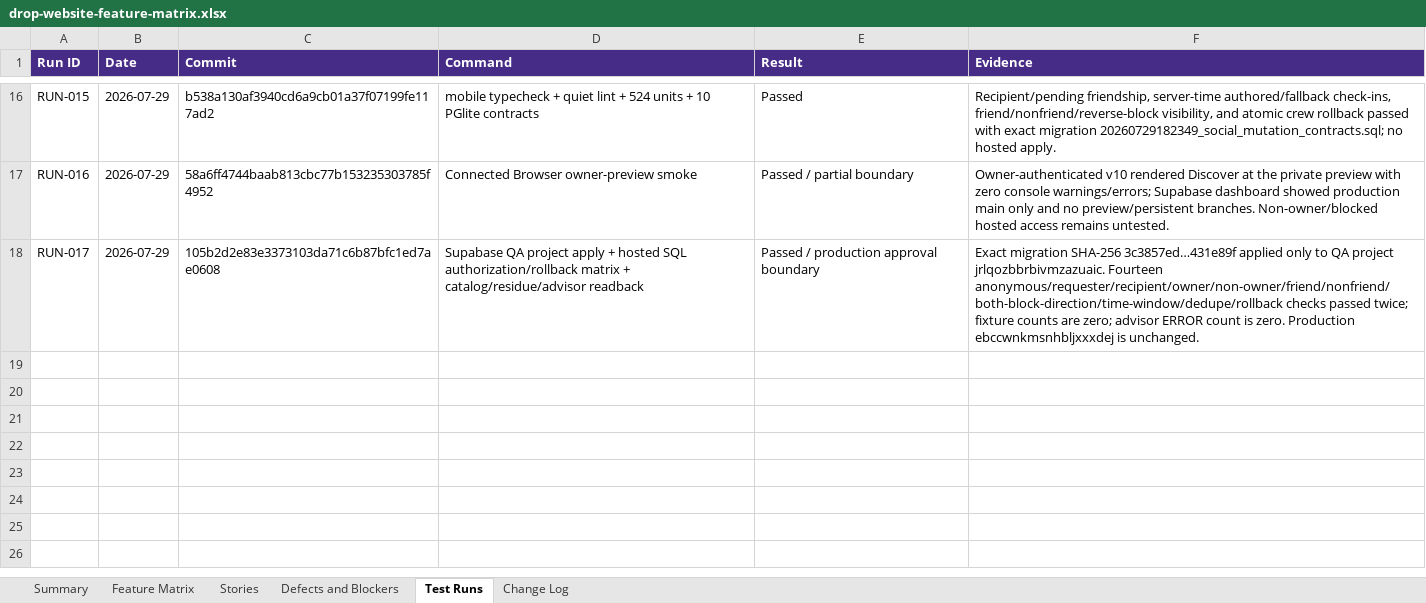
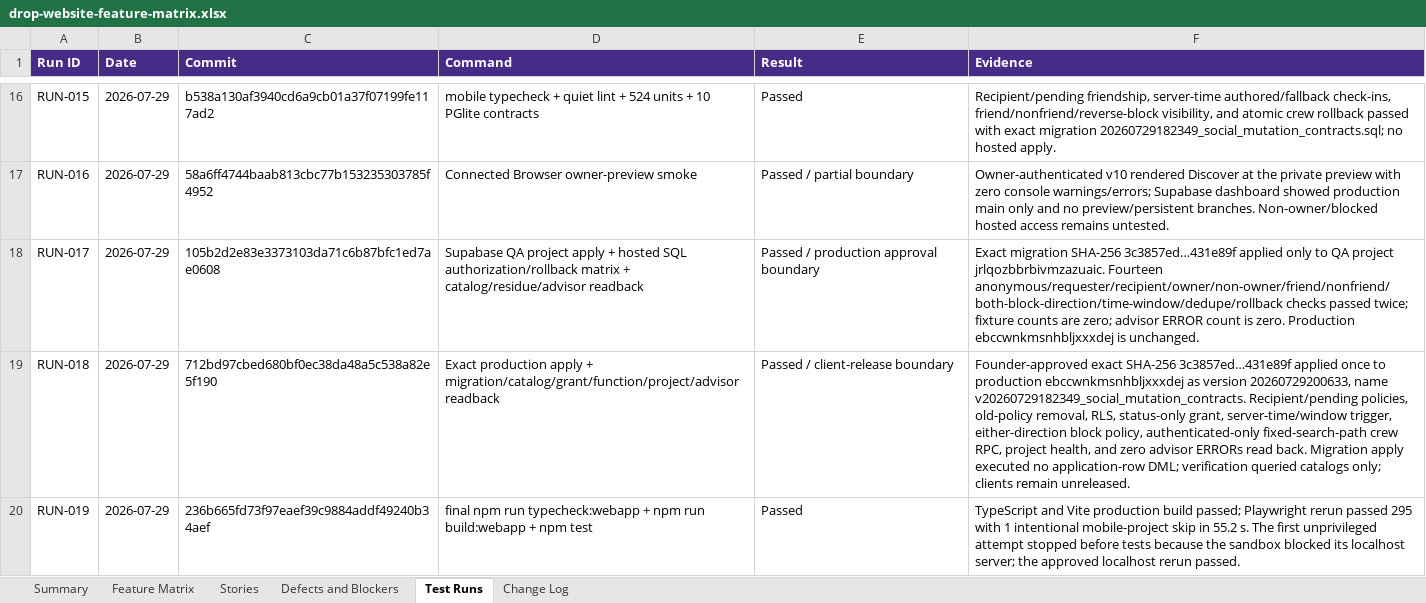
Before and after one commit to ashinde8513/drop-site, an Excel workbook: docs/qa/drop-website-feature-matrix.xlsx, sheet Test Runs, drawn as a sheet; only a part is shown, gaps mark what is left out; values as stored, in another font and other column widths than the file's, no borders; the diff names each change by its address in the sheet, - before the commit and + after, or states it on an @@ line.

Commit message:
docs(qa): record production social contract evidence

```diff
--- a/docs/qa/drop-website-feature-matrix.xlsx (sheet Test Runs)
+++ b/docs/qa/drop-website-feature-matrix.xlsx (sheet Test Runs)
+row 19: RUN-018 | 2026-07-29 | 712bd97cbed680bf0ec38da48a5c538a82e5f190 | Exact production apply + migration/catalog/grant/function/project/advisor readback | Passed / client-release boundary | Founder-approved exact SHA-256 3c3857ed…431e89f applied once to production ebccwnkmsnhbljxxxdej as version 20260729200633, name v20260729182349_social_mutation_contracts. Recipient/pending policies, old-policy removal, RLS, status-only grant, server-time/window trigger, either-direction block policy, authenticated-only fixed-search-path crew RPC, project health, and zero advisor ERRORs read back. Migration apply executed no application-row DML; verification queried catalogs only; clients remain unreleased.
+row 20: RUN-019 | 2026-07-29 | 236b665fd73f97eaef39c9884addf49240b34aef | final npm run typecheck:webapp + npm run build:webapp + npm test | Passed | TypeScript and Vite production build passed; Playwright rerun passed 295 with 1 intentional mobile-project skip in 55.2 s. The first unprivileged attempt stopped before tests because the sandbox blocked its localhost server; the approved localhost rerun passed.
```
Also changed, not shown: sheet Feature Matrix, sheet Defects and Blockers, sheet Stories, sheet Change Log, sheet Summary, 6 other files.
